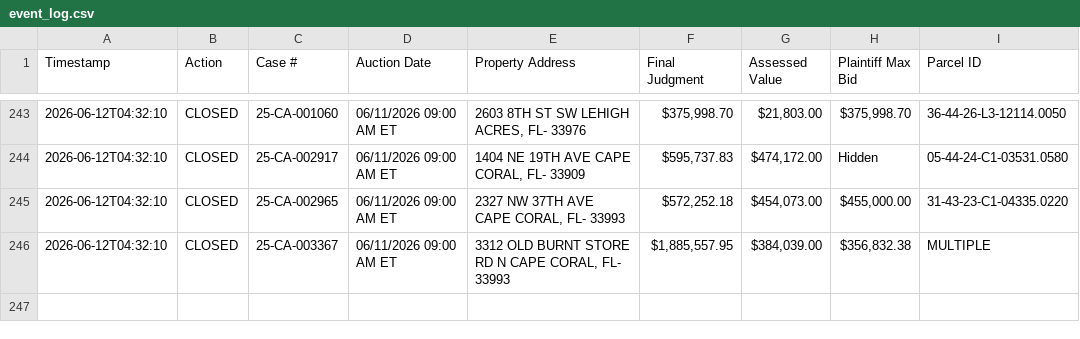
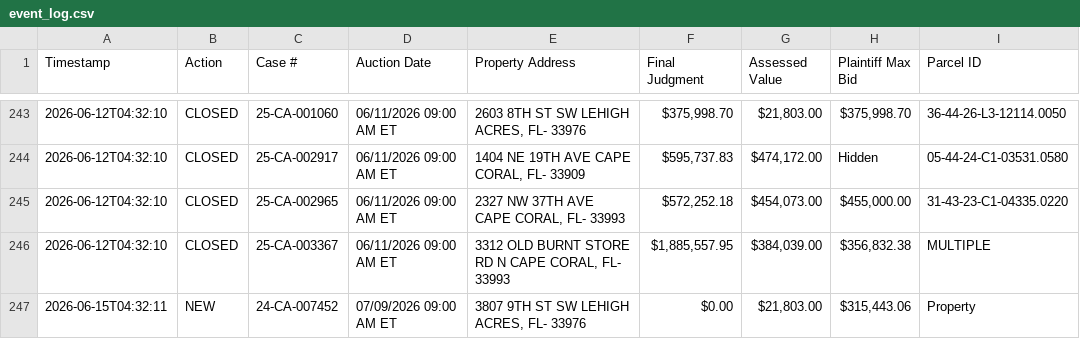
Before and after one commit to figlesias7/Realforeclose-lee, a CSV file: data/event_log.csv, drawn as a sheet; only a part is shown, gaps mark what is left out; the diff names each change by its address in the sheet, - before the commit and + after, or states it on an @@ line.

```diff
--- a/data/event_log.csv
+++ b/data/event_log.csv
+row 247: 2026-06-15T04:32:11 | NEW | 24-CA-007452 | 07/09/2026 09:00 AM ET | 3807 9TH ST SW LEHIGH ACRES, FL- 33976 | $0.00 | $21,803.00 | $315,443.06 | Property
```
Also changed, not shown: data/all_seen.csv, 3 other files.
